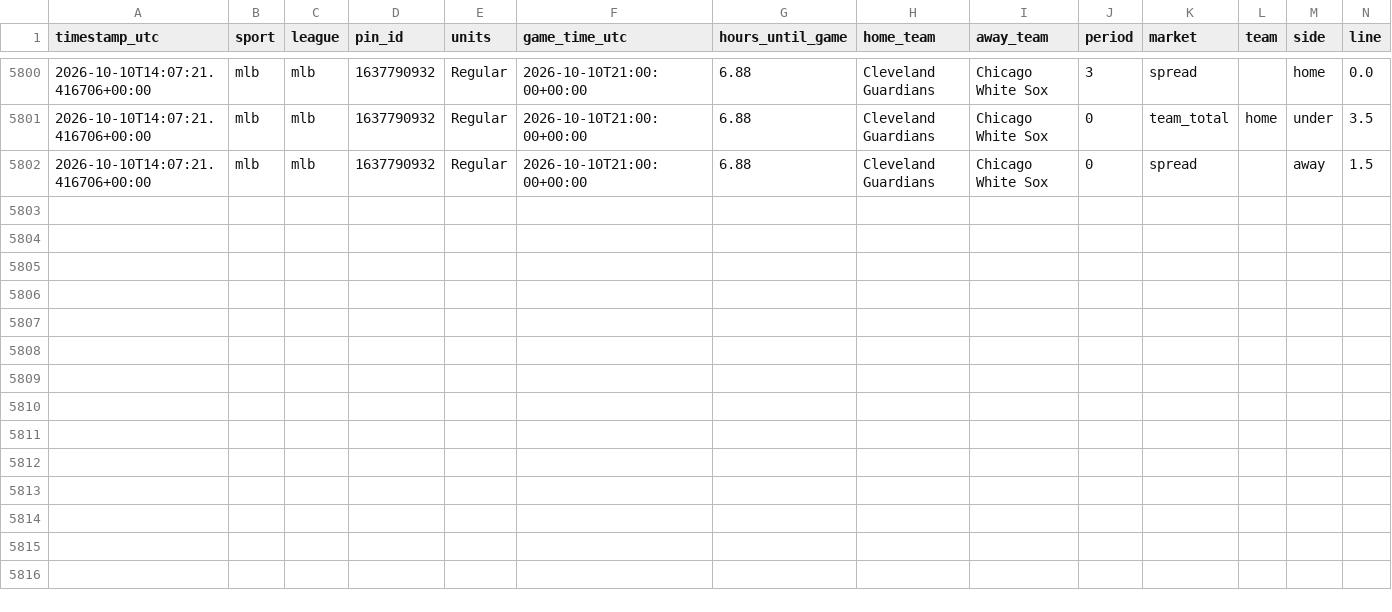
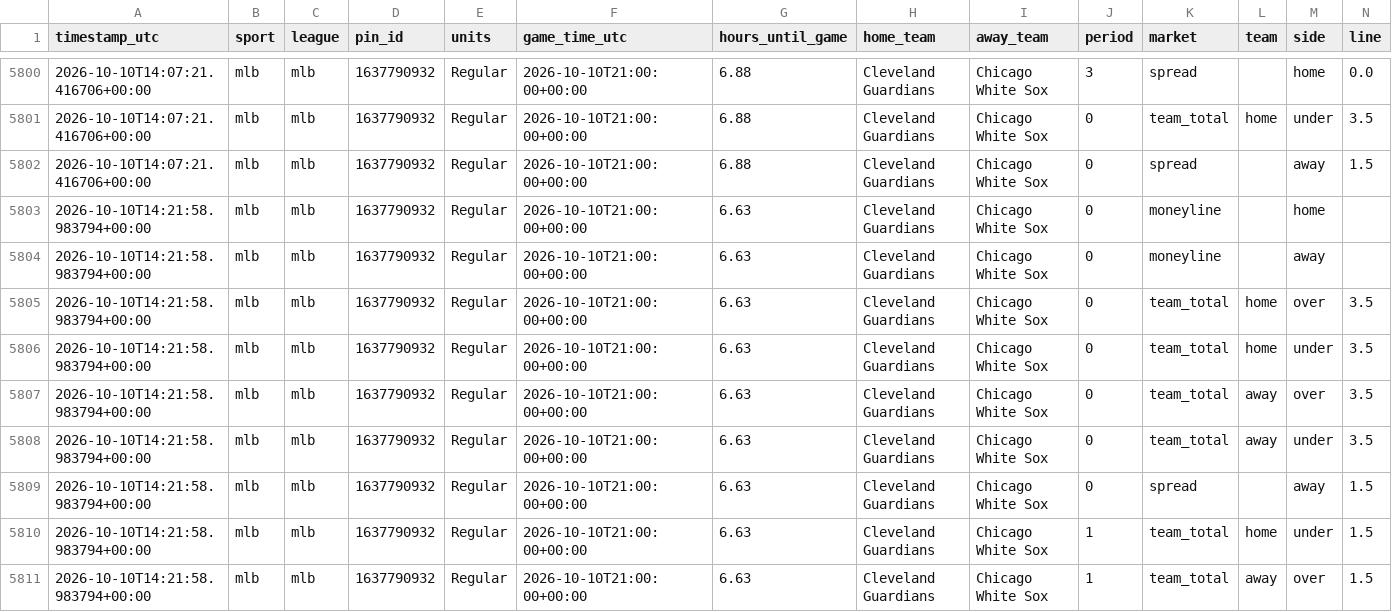
Before and after one commit to fallking123/money-flow-tracker, a CSV file: docs/data/mlb/pinnacle_2026-10.csv, drawn as a sheet; only a part is shown, gaps mark what is left out; rows hold the shown columns only; the diff names each change by its address in the sheet, - before the commit and + after, or states it on an @@ line.

```diff
--- a/docs/data/mlb/pinnacle_2026-10.csv
+++ b/docs/data/mlb/pinnacle_2026-10.csv
+row 5803: 2026-10-10T14:21:58.983794+00:00 | mlb | mlb | 1637790932 | Regular | 2026-10-10T21:00:00+00:00 | 6.63 | Cleveland Guardians | Chicago White Sox | 0 | moneyline |  | home
+row 5804: 2026-10-10T14:21:58.983794+00:00 | mlb | mlb | 1637790932 | Regular | 2026-10-10T21:00:00+00:00 | 6.63 | Cleveland Guardians | Chicago White Sox | 0 | moneyline |  | away
+row 5805: 2026-10-10T14:21:58.983794+00:00 | mlb | mlb | 1637790932 | Regular | 2026-10-10T21:00:00+00:00 | 6.63 | Cleveland Guardians | Chicago White Sox | 0 | team_total | home | over | 3.5
+row 5806: 2026-10-10T14:21:58.983794+00:00 | mlb | mlb | 1637790932 | Regular | 2026-10-10T21:00:00+00:00 | 6.63 | Cleveland Guardians | Chicago White Sox | 0 | team_total | home | under | 3.5
+row 5807: 2026-10-10T14:21:58.983794+00:00 | mlb | mlb | 1637790932 | Regular | 2026-10-10T21:00:00+00:00 | 6.63 | Cleveland Guardians | Chicago White Sox | 0 | team_total | away | over | 3.5
+row 5808: 2026-10-10T14:21:58.983794+00:00 | mlb | mlb | 1637790932 | Regular | 2026-10-10T21:00:00+00:00 | 6.63 | Cleveland Guardians | Chicago White Sox | 0 | team_total | away | under | 3.5
+row 5809: 2026-10-10T14:21:58.983794+00:00 | mlb | mlb | 1637790932 | Regular | 2026-10-10T21:00:00+00:00 | 6.63 | Cleveland Guardians | Chicago White Sox | 0 | spread |  | away | 1.5
+row 5810: 2026-10-10T14:21:58.983794+00:00 | mlb | mlb | 1637790932 | Regular | 2026-10-10T21:00:00+00:00 | 6.63 | Cleveland Guardians | Chicago White Sox | 1 | team_total | home | under | 1.5
+row 5811: 2026-10-10T14:21:58.983794+00:00 | mlb | mlb | 1637790932 | Regular | 2026-10-10T21:00:00+00:00 | 6.63 | Cleveland Guardians | Chicago White Sox | 1 | team_total | away | over | 1.5
```
Also changed, not shown: docs/data/mlb/odds_books_2026-10.csv, docs/data/mlb/odds_history_2026-10.csv, 15 other files.
